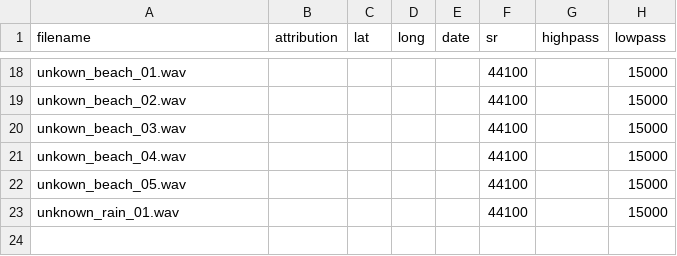
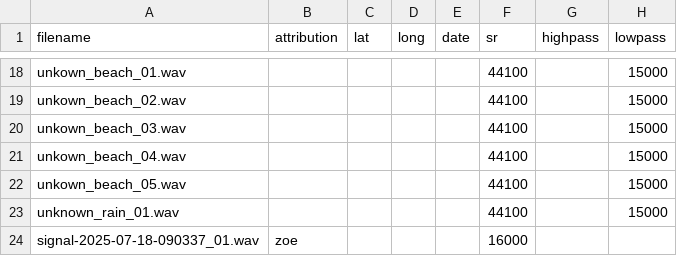
Before and after one commit to KasparSoltero/bioacoustic-data-augmentation, a CSV file: example_dataset/noise/tags.csv, drawn as a sheet; only a part is shown, gaps mark what is left out.

```diff
--- a/example_dataset/noise/tags.csv
+++ b/example_dataset/noise/tags.csv
@@ -23 +23,2 @@ unkown_beach_05.wav,,,,,44100,,15000
 unknown_rain_01.wav,,,,,44100,,15000
+signal-2025-07-18-090337_01.wav,zoe,,,,16000,,
```
Also changed, not shown: 19 other files.
